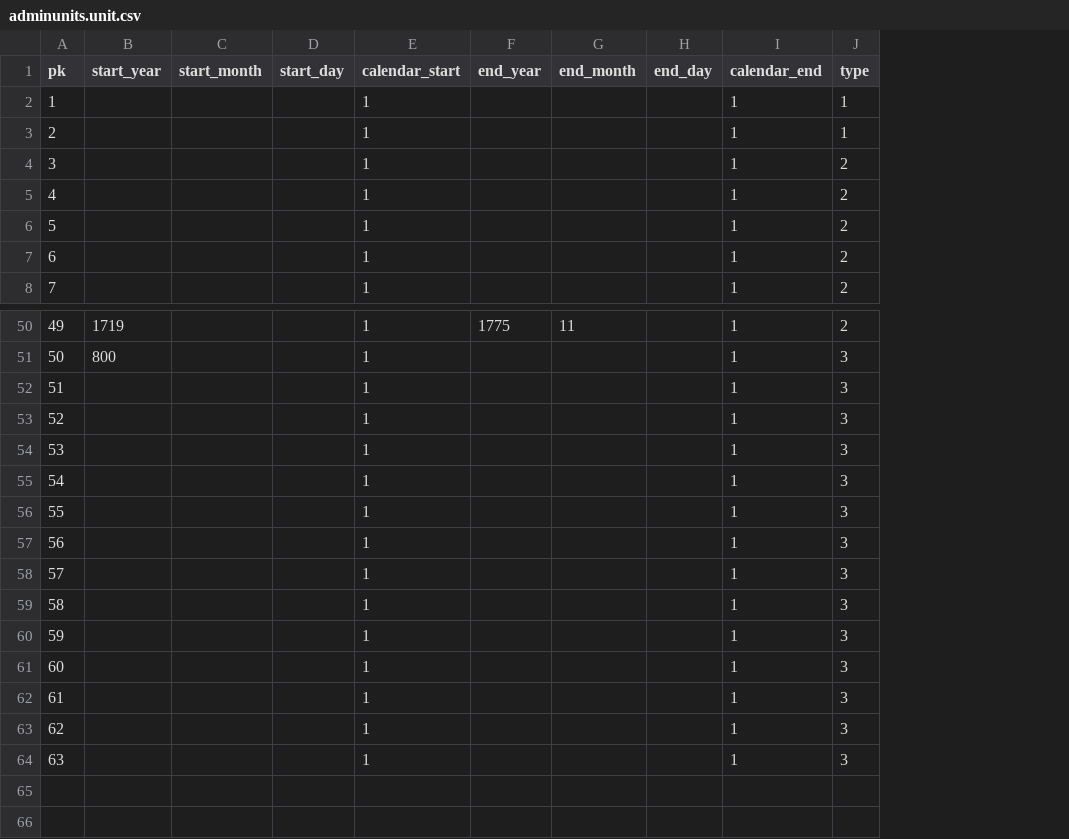
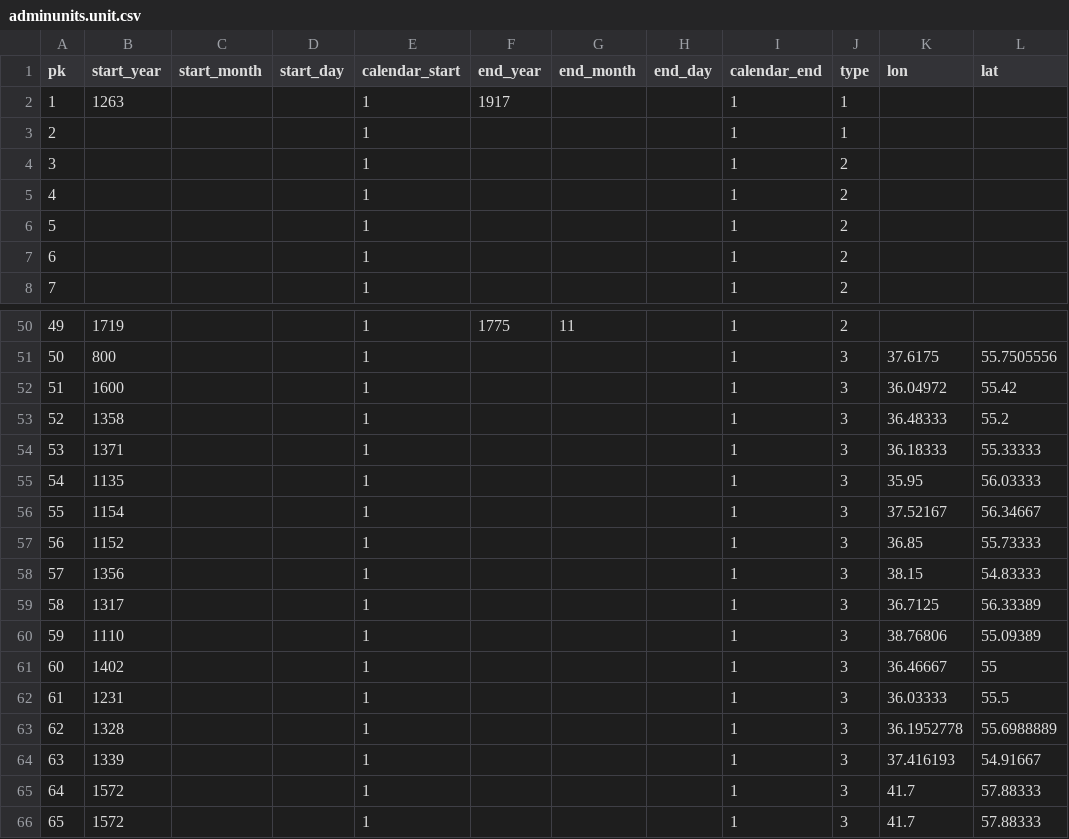
Before and after one commit to syeysk/hi_tree, a CSV file: data/adminunits.unit.csv, drawn as a sheet; only a part is shown, gaps mark what is left out; the diff names each change by its address in the sheet, - before the commit and + after, or states it on an @@ line.

Commit message:
add point to unit, add processing point to export, add views for GET, POST, PUT of unit, unitname, including models

```diff
--- a/data/adminunits.unit.csv
+++ b/data/adminunits.unit.csv
+column K (lon), rows 51-64: 37.6175 | 36.04972 | 36.48333 | 36.18333 | 35.95 | 37.52167 | 36.85 | 38.15 | 36.7125 | 38.76806 | 36.46667 | 36.03333 | 36.1952778 | 37.416193
+column L (lat), rows 51-64: 55.7505556 | 55.42 | 55.2 | 55.33333 | 56.03333 | 56.34667 | 55.73333 | 54.83333 | 56.33389 | 55.09389 | 55 | 55.5 | 55.6988889 | 54.91667
-B2 (start_year): (empty)
+B2 (start_year): 1263
-F2 (end_year): (empty)
+F2 (end_year): 1917
-B52 (start_year): (empty)
+B52 (start_year): 1600
-B53 (start_year): (empty)
+B53 (start_year): 1358
-B54 (start_year): (empty)
+B54 (start_year): 1371
-B55 (start_year): (empty)
+B55 (start_year): 1135
-B56 (start_year): (empty)
+B56 (start_year): 1154
-B57 (start_year): (empty)
+B57 (start_year): 1152
-B58 (start_year): (empty)
+B58 (start_year): 1356
-B59 (start_year): (empty)
+B59 (start_year): 1317
-B60 (start_year): (empty)
+B60 (start_year): 1110
-B61 (start_year): (empty)
+B61 (start_year): 1402
-B62 (start_year): (empty)
+B62 (start_year): 1231
-B63 (start_year): (empty)
+B63 (start_year): 1328
-B64 (start_year): (empty)
+B64 (start_year): 1339
+row 65: 64 | 1572 |  |  | 1 |  |  |  | 1 | 3 | 41.7 | 57.88333
+row 66: 65 | 1572 |  |  | 1 |  |  |  | 1 | 3 | 41.7 | 57.88333
```
Also changed, not shown: data/adminunits.including.csv, data/adminunits.unitname.csv, 6 other files.
